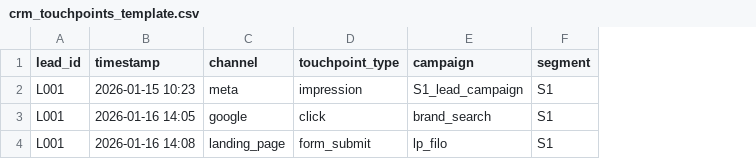
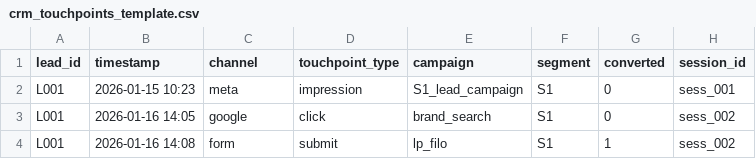
Before and after one commit to Growity-ai-lab/attribution-intelligence-hub, a CSV file: data/templates/crm_touchpoints_template.csv, drawn as a sheet; the diff names each change by its address in the sheet, - before the commit and + after, or states it on an @@ line.

```diff
--- a/data/templates/crm_touchpoints_template.csv
+++ b/data/templates/crm_touchpoints_template.csv
+column G (converted), rows 2-4: 0 | 0 | 1
+column H (session_id), rows 2-4: sess_001 | sess_002 | sess_002
-C4 (channel): landing_page
+C4 (channel): form
-D4 (touchpoint_type): form_submit
+D4 (touchpoint_type): submit
```
Also changed, not shown: 12 other files.
